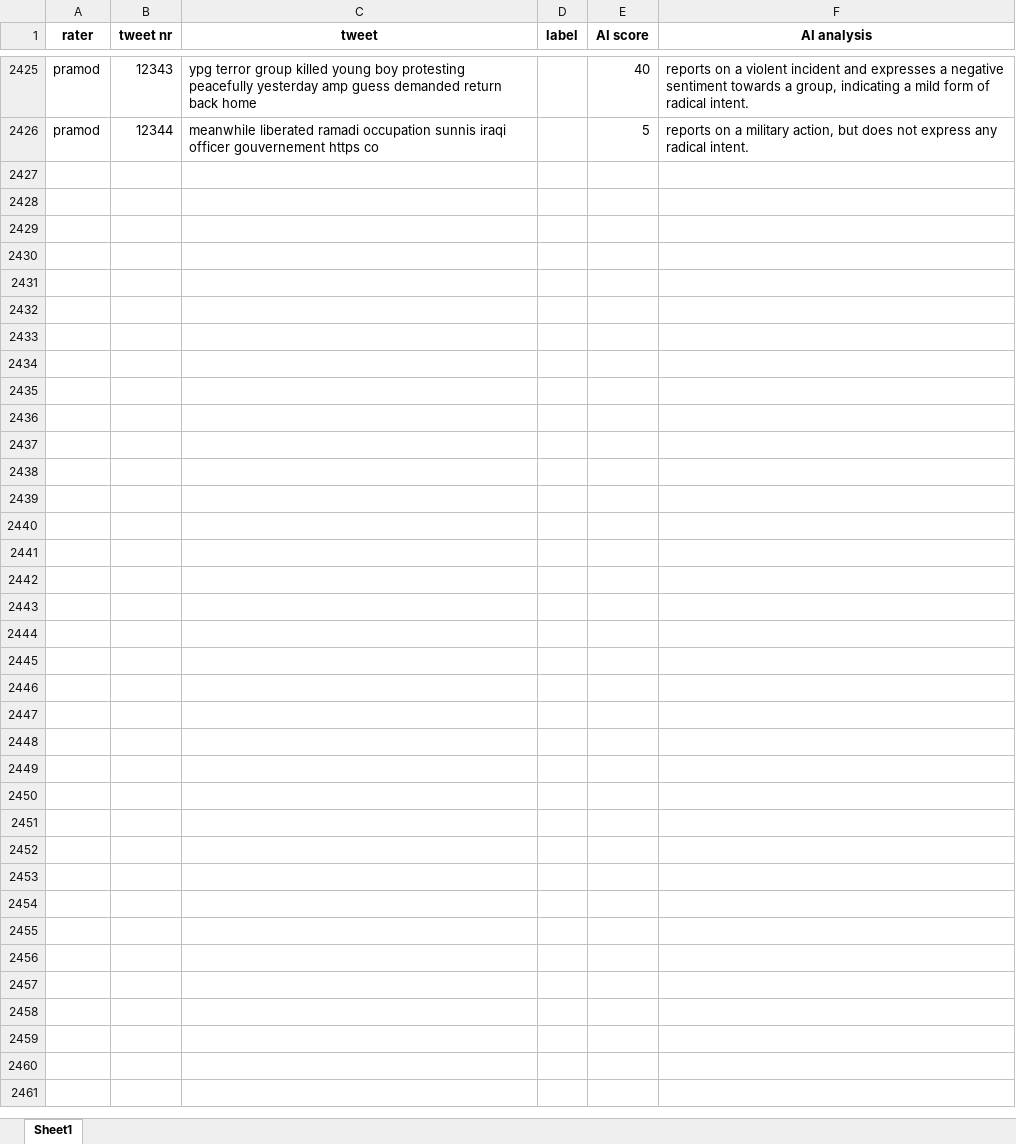
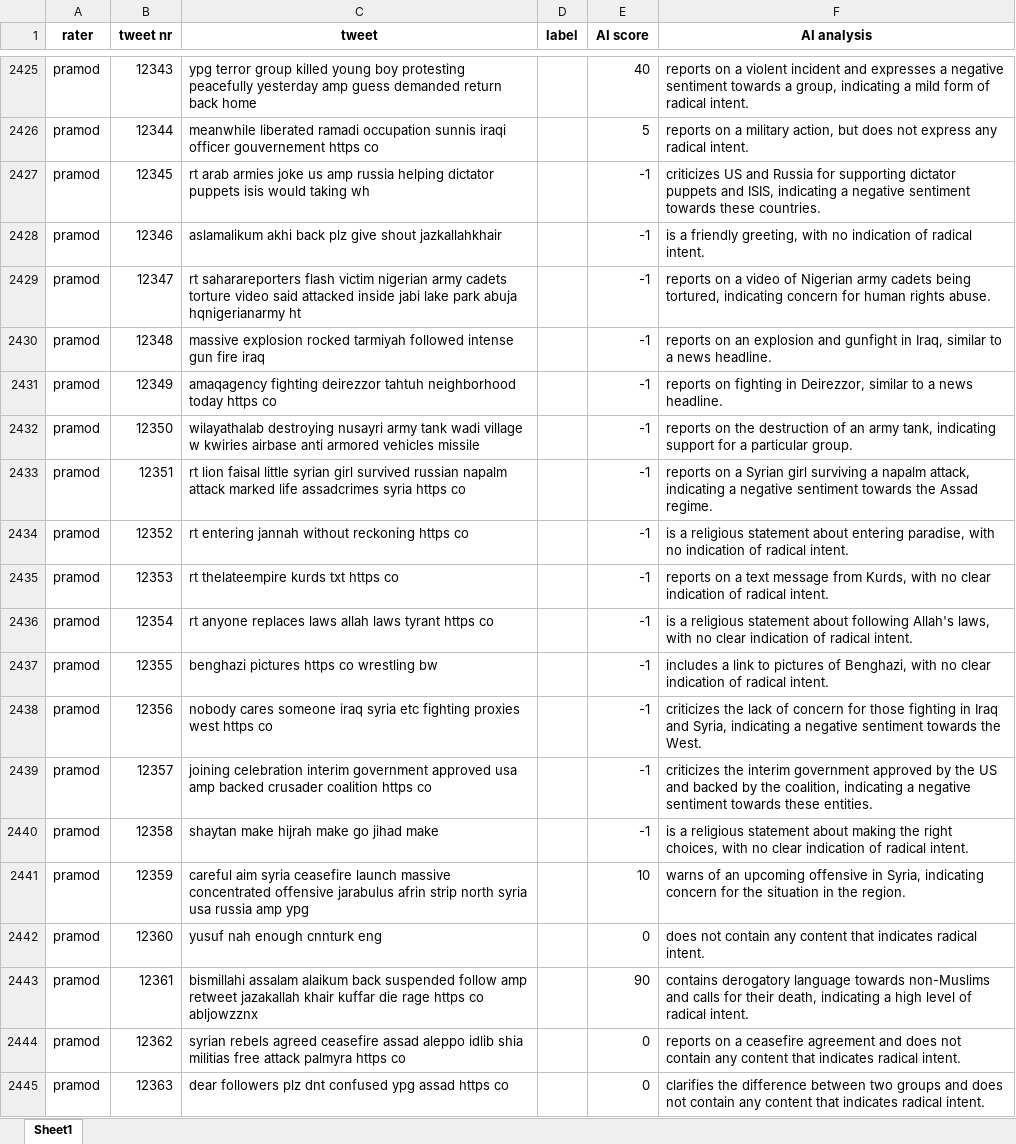
Before and after one commit to nronaldvdberg/integrify, an Excel workbook: Module_3_DataScience/homework7/twitter_group3 - Copy.xlsx, sheet Sheet1, drawn as a sheet; only a part is shown, gaps mark what is left out; values as stored, in another font and other column widths than the file's, no borders; the diff covers the shown part only; the diff names each change by its address in the sheet, - before the commit and + after, or states it on an @@ line.

```diff
--- a/Module_3_DataScience/homework7/twitter_group3 - Copy.xlsx (sheet Sheet1)
+++ b/Module_3_DataScience/homework7/twitter_group3 - Copy.xlsx (sheet Sheet1)
+row 2427: pramod | 12345 | rt arab armies joke us amp russia helping dictator puppets isis would taking wh |  | -1 | criticizes US and Russia for supporting dictator puppets and ISIS, indicating a negative sentiment towards these countries.
+row 2428: pramod | 12346 | aslamalikum akhi back plz give shout jazkallahkhair |  | -1 | is a friendly greeting, with no indication of radical intent.
+row 2429: pramod | 12347 | rt saharareporters flash victim nigerian army cadets torture video said attacked inside jabi lake park abuja hqnigerianarmy ht |  | -1 | reports on a video of Nigerian army cadets being tortured, indicating concern for human rights abuse.
+row 2430: pramod | 12348 | massive explosion rocked tarmiyah followed intense gun fire iraq |  | -1 | reports on an explosion and gunfight in Iraq, similar to a news headline.
+row 2431: pramod | 12349 | amaqagency fighting deirezzor tahtuh neighborhood today https co |  | -1 | reports on fighting in Deirezzor, similar to a news headline.
+row 2432: pramod | 12350 | wilayathalab destroying nusayri army tank wadi village w kwiries airbase anti armored vehicles missile |  | -1 | reports on the destruction of an army tank, indicating support for a particular group.
+row 2433: pramod | 12351 | rt lion faisal little syrian girl survived russian napalm attack marked life assadcrimes syria https co |  | -1 | reports on a Syrian girl surviving a napalm attack, indicating a negative sentiment towards the Assad regime.
+row 2434: pramod | 12352 | rt entering jannah without reckoning https co |  | -1 | is a religious statement about entering paradise, with no indication of radical intent.
+row 2435: pramod | 12353 | rt thelateempire kurds txt https co |  | -1 | reports on a text message from Kurds, with no clear indication of radical intent.
+row 2436: pramod | 12354 | rt anyone replaces laws allah laws tyrant https co |  | -1 | is a religious statement about following Allah's laws, with no clear indication of radical intent.
+row 2437: pramod | 12355 | benghazi pictures https co wrestling bw |  | -1 | includes a link to pictures of Benghazi, with no clear indication of radical intent.
+row 2438: pramod | 12356 | nobody cares someone iraq syria etc fighting proxies west https co |  | -1 | criticizes the lack of concern for those fighting in Iraq and Syria, indicating a negative sentiment towards the West.
+row 2439: pramod | 12357 | joining celebration interim government approved usa amp backed crusader coalition https co |  | -1 | criticizes the interim government approved by the US and backed by the coalition, indicating a negative sentiment towards these entities.
+row 2440: pramod | 12358 | shaytan make hijrah make go jihad make |  | -1 | is a religious statement about making the right choices, with no clear indication of radical intent.
+row 2441: pramod | 12359 | careful aim syria ceasefire launch massive concentrated offensive jarabulus afrin strip north syria usa russia amp ypg |  | 10 | warns of an upcoming offensive in Syria, indicating concern for the situation in the region.
+row 2442: pramod | 12360 | yusuf nah enough cnnturk eng |  | 0 | does not contain any content that indicates radical intent.
+row 2443: pramod | 12361 | bismillahi assalam alaikum back suspended follow amp retweet jazakallah khair kuffar die rage https co abljowzznx |  | 90 | contains derogatory language towards non-Muslims and calls for their death, indicating a high level of radical intent.
+row 2444: pramod | 12362 | syrian rebels agreed ceasefire assad aleppo idlib shia militias free attack palmyra https co |  | 0 | reports on a ceasefire agreement and does not contain any content that indicates radical intent.
+row 2445: pramod | 12363 | dear followers plz dnt confused ypg assad https co |  | 0 | clarifies the difference between two groups and does not contain any content that indicates radical intent.
```
Also changed, not shown: 286 added rows and 4 edited cells elsewhere in this sheet, Module_3_DataScience/homework7/twitter_group3.xlsx, 1 other file.
